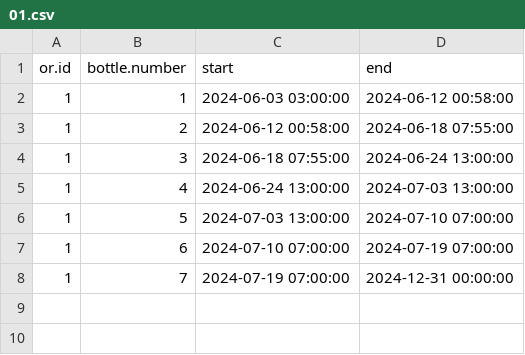
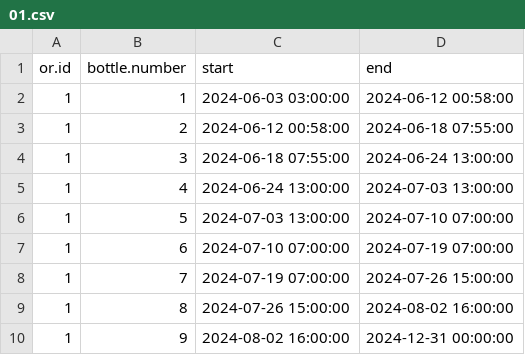
Before and after one commit to umg-minai/vct-or-mc, a CSV file: raw-data/04-umg/sevoflurane-bottles/01.csv, drawn as a sheet.

```diff
--- a/raw-data/04-umg/sevoflurane-bottles/01.csv
+++ b/raw-data/04-umg/sevoflurane-bottles/01.csv
@@ -7,2 +7,4 @@ or.id,bottle.number,start,end
 1,6,2024-07-10 07:00:00,2024-07-19 07:00:00
-1,7,2024-07-19 07:00:00,2024-12-31 00:00:00
+1,7,2024-07-19 07:00:00,2024-07-26 15:00:00
+1,8,2024-07-26 15:00:00,2024-08-02 16:00:00
+1,9,2024-08-02 16:00:00,2024-12-31 00:00:00
```
Also changed, not shown: raw-data/04-umg/contrafluran-filters/01.csv, raw-data/crfs/06-02.csv, 7 other files.
